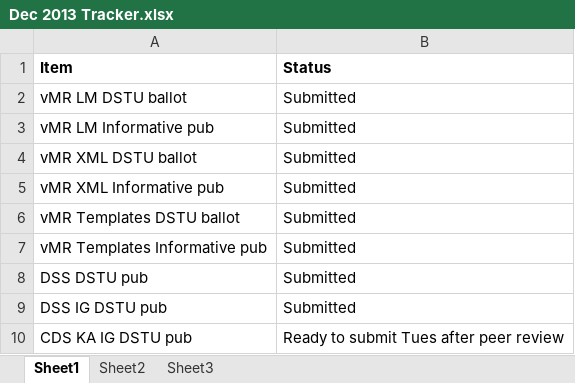
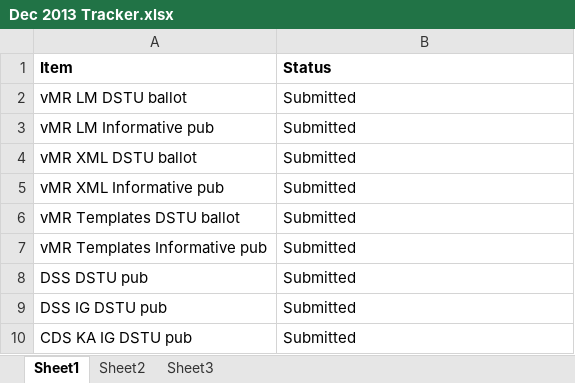
Before and after one commit to cqframework/OneModel, an Excel workbook: Dec 2013 Tracker.xlsx, sheet Sheet1, drawn as a sheet; values as stored, in another font and other column widths than the file's, no borders; the diff names each change by its address in the sheet, - before the commit and + after, or states it on an @@ line.

```diff
--- a/Dec 2013 Tracker.xlsx (sheet Sheet1)
+++ b/Dec 2013 Tracker.xlsx (sheet Sheet1)
-B10 (Status): Ready to submit Tues after peer review
+B10 (Status): Submitted
```
Also changed, not shown: 1 other file.
